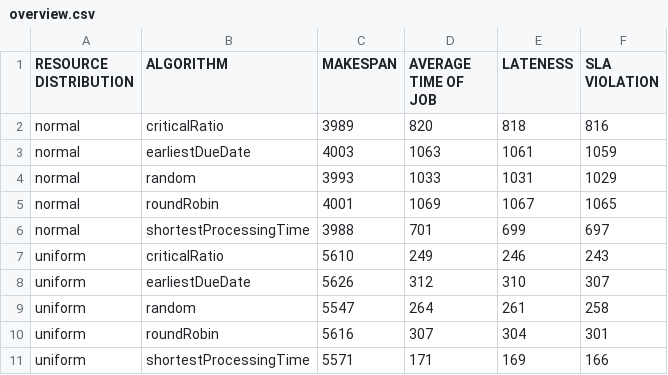
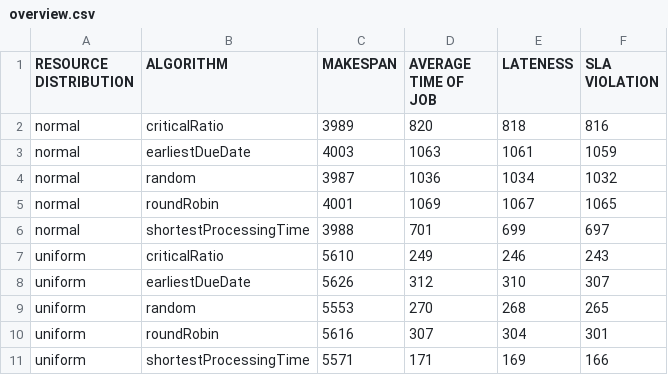
Before and after one commit to TomaAlexandru/LBTS, a CSV file: Reports/overview.csv, drawn as a sheet.

```diff
--- a/Reports/overview.csv
+++ b/Reports/overview.csv
@@ -3,3 +3,3 @@ normal,criticalRatio,3989,820,818,816
 normal,earliestDueDate,4003,1063,1061,1059
-normal,random,3993,1033,1031,1029
+normal,random,3987,1036,1034,1032
 normal,roundRobin,4001,1069,1067,1065
@@ -8,3 +8,3 @@ uniform,criticalRatio,5610,249,246,243
 uniform,earliestDueDate,5626,312,310,307
-uniform,random,5547,264,261,258
+uniform,random,5553,270,268,265
 uniform,roundRobin,5616,307,304,301
```
Also changed, not shown: 8 other files.
